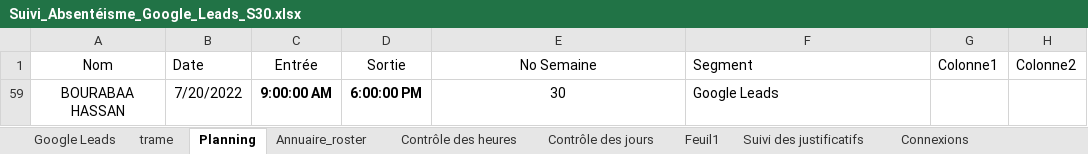
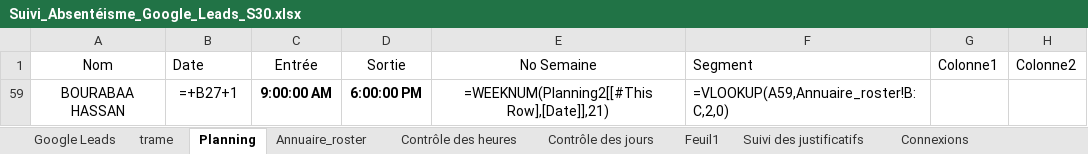
Before and after one commit to moubrahim23-ai/VBA-, an Excel workbook: Suivi_Absentéisme_Google_Leads_S30.xlsx, sheet Planning, drawn as a sheet; values as stored, in another font and other column widths than the file's, no borders; formulas without a stored value are shown as written; table styles not drawn; the diff names each change by its address in the sheet, - before the commit and + after, or states it on an @@ line.

```diff
--- a/Suivi_Absentéisme_Google_Leads_S30.xlsx (sheet Planning)
+++ b/Suivi_Absentéisme_Google_Leads_S30.xlsx (sheet Planning)
-B59: 7/20/2022
+B59: =+B27+1
-E59: 30
+E59: =WEEKNUM(Planning2[[#This Row],[Date]],21)
-F59: Google Leads
+F59: =VLOOKUP(A59,Annuaire_roster!B:C,2,0)
```
Also changed, not shown: sheet Connexions, sheet Planning Pauses Dej, sheet Google Leads, sheet Suivi des justificatifs, sheet trame, sheet Contrôle des jours, hidden cells, charts or pictures.
